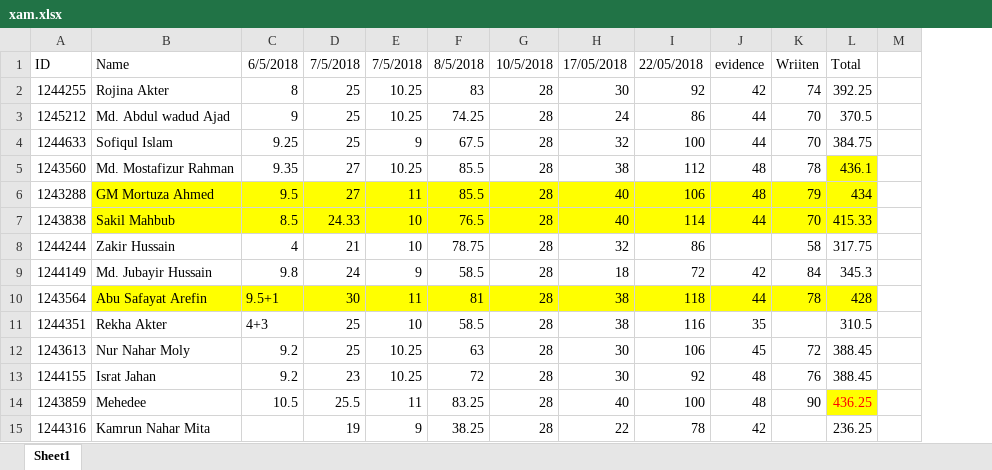
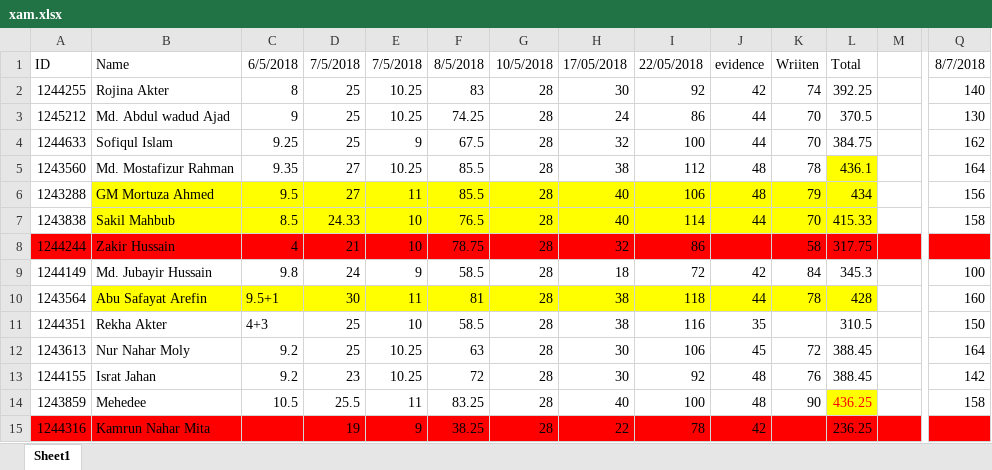
Before and after one commit to springapidev/J2EE-Scholarship, an Excel workbook: xam.xlsx, sheet Sheet1, drawn as a sheet; only a part is shown, gaps mark what is left out; values as stored, in another font and other column widths than the file's, no borders; the diff covers the shown part only; the diff names each change by its address in the sheet, - before the commit and + after, or states it on an @@ line.

```diff
--- a/xam.xlsx (sheet Sheet1)
+++ b/xam.xlsx (sheet Sheet1)
+column Q, rows 1-14: 8/7/2018 | 140 | 130 | 162 | 164 | 156 | 158 |  | 100 | 160 | 150 | 164 | 142 | 158
-A8:M8 fill: none
+A8:M8 fill: #FF0000
-A15:M15 fill: none
+A15:M15 fill: #FF0000
```
Also changed, not shown: 3 removed columns and cell formats elsewhere in this sheet, 7 other files.
